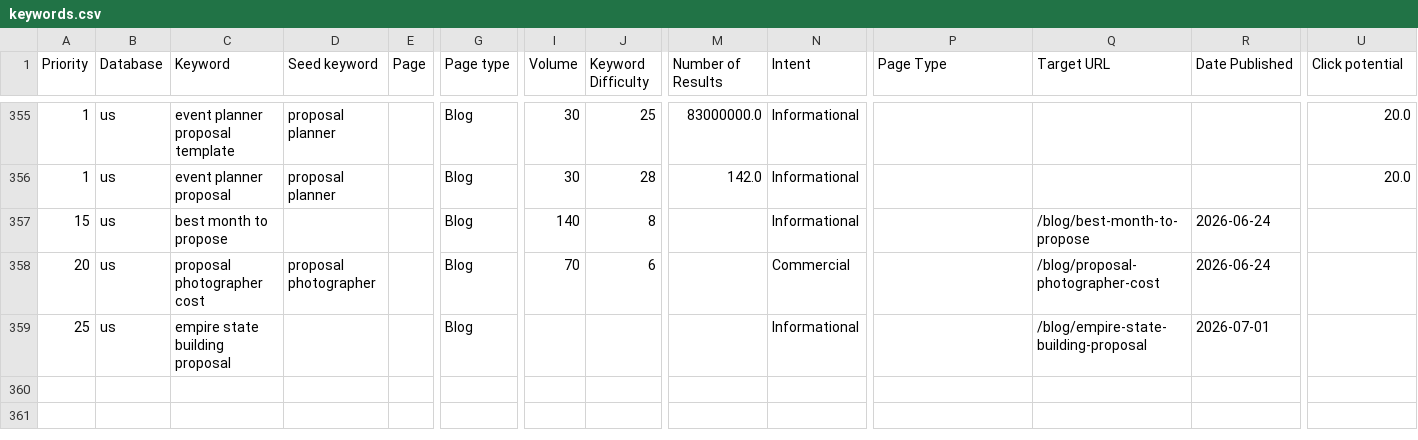
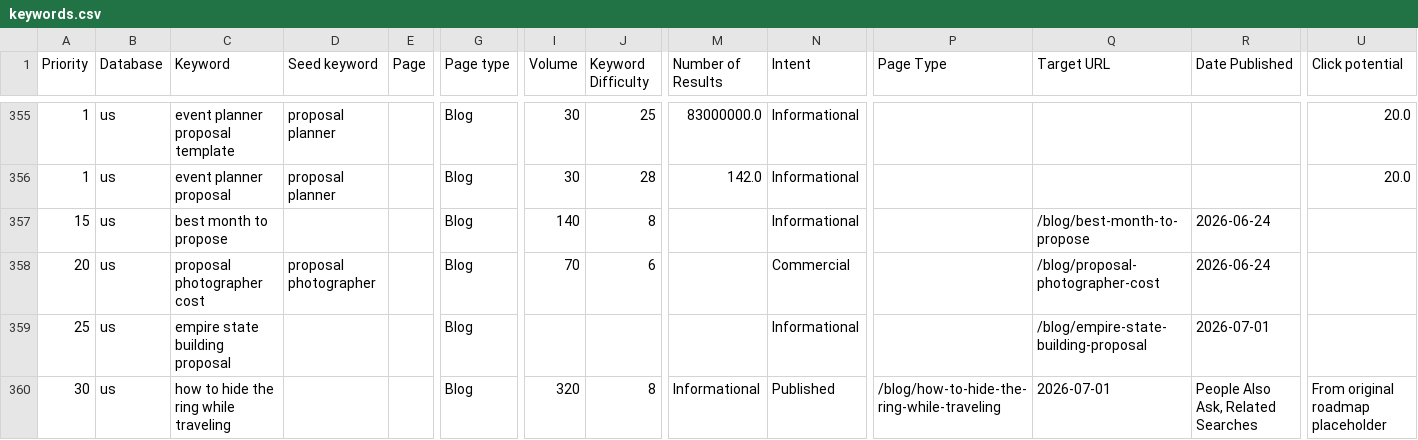
Before and after one commit to nbucchio/Proposal-spots, a CSV file: seo/keywords.csv, drawn as a sheet; only a part is shown, gaps mark what is left out; rows hold the shown columns only; the diff names each change by its address in the sheet, - before the commit and + after, or states it on an @@ line.

```diff
--- a/seo/keywords.csv
+++ b/seo/keywords.csv
+row 360: 30 | us | how to hide the ring while traveling |  |  | Blog | 320 | 8 | Informational | Published | /blog/how-to-hide-the-ring-while-traveling | 2026-07-01 | People Also Ask, Related Searches | From original roadmap placeholder
```
Also changed, not shown: 3 other files.
